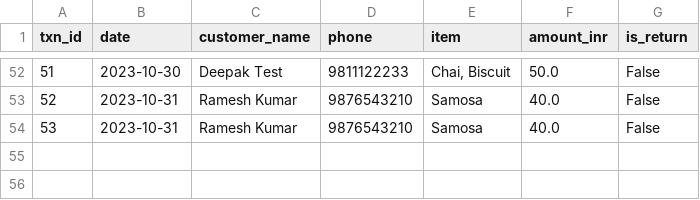
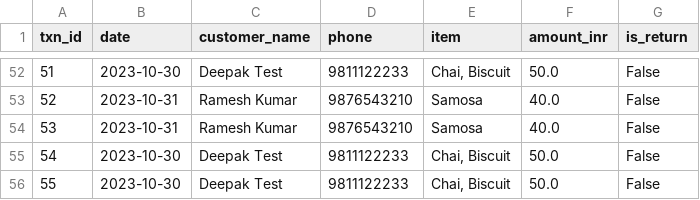
Before and after one commit to ashwath-tech/micro-entrepreneur-growth-worker, a CSV file: data/sales.csv, drawn as a sheet; only a part is shown, gaps mark what is left out; the diff names each change by its address in the sheet, - before the commit and + after, or states it on an @@ line.

```diff
--- a/data/sales.csv
+++ b/data/sales.csv
+row 55: 54 | 2023-10-30 | Deepak Test | 9811122233 | Chai, Biscuit | 50.0 | False
+row 56: 55 | 2023-10-30 | Deepak Test | 9811122233 | Chai, Biscuit | 50.0 | False
```
Also changed, not shown: 15 other files.
